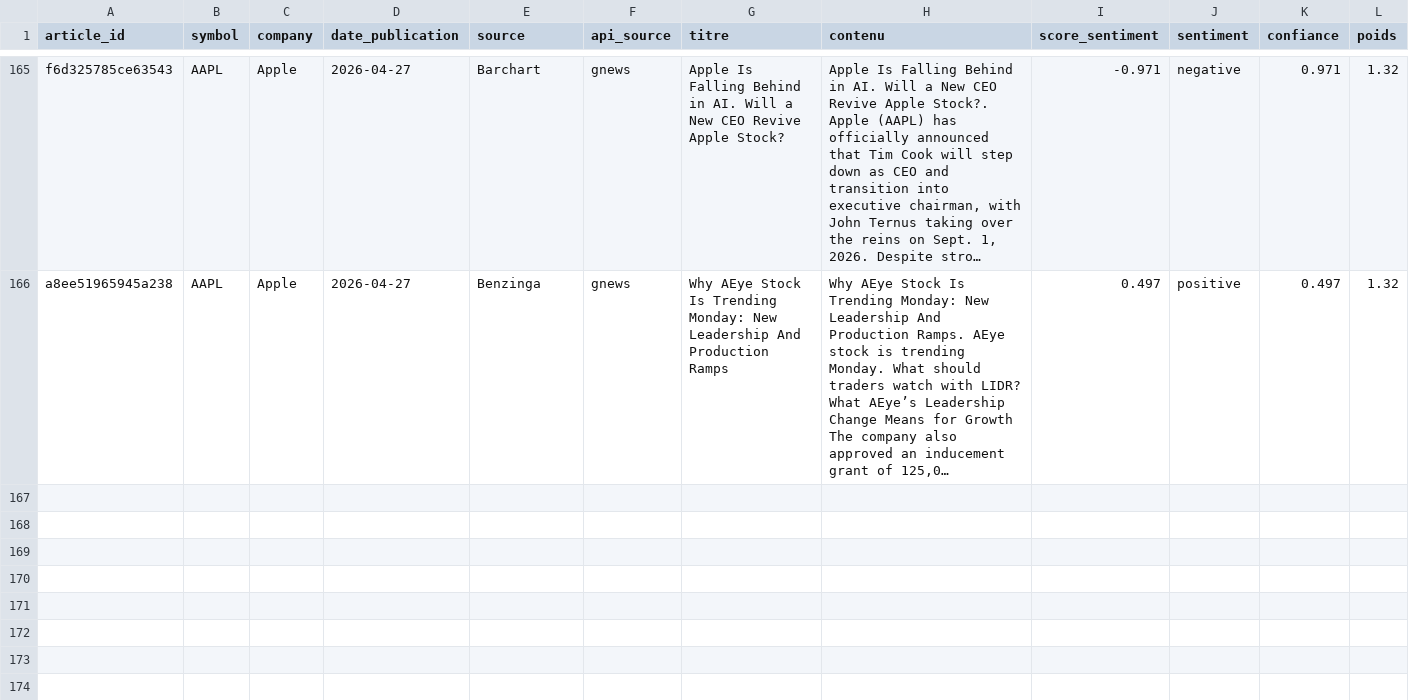
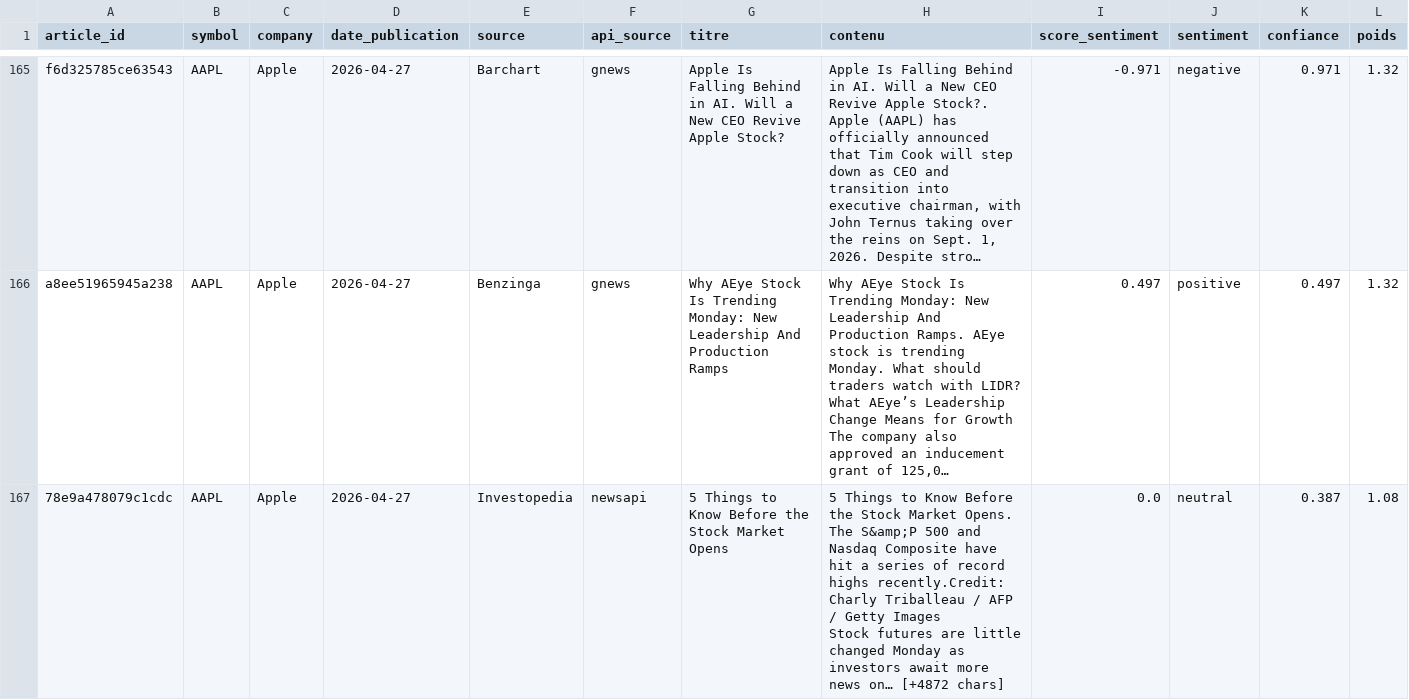
Before and after one commit to adam-hassen/stock-auto-update, a CSV file: data/articles_sentiment/AAPL.csv, drawn as a sheet; only a part is shown, gaps mark what is left out; long unchanged cells end in …; rows hold the shown columns only; ↵ is a line break in a cell; the diff covers the shown part only; the diff names each change by its address in the sheet, - before the commit and + after, or states it on an @@ line.

```diff
--- a/data/articles_sentiment/AAPL.csv
+++ b/data/articles_sentiment/AAPL.csv
+row 167: 78e9a478079c1cdc | AAPL | Apple | 2026-04-27 | Investopedia | newsapi | 5 Things to Know Before the Stock Market Opens | 5 Things to Know Before the Stock Market Opens. The S&amp;P 500 and Nasdaq Composite have hit a series of record highs recently.Credit: Charly Triballeau / AFP / Getty Images ↵ Stock futures are little changed Monday as investors await more news on… [+4872 chars] | 0.0 | neutral | 0.387 | 1.08
```
Also changed, not shown: 2 added rows elsewhere in this file, data/articles_sentiment/AMZN.csv, data/articles_sentiment/GOOGL.csv, 13 other files.
